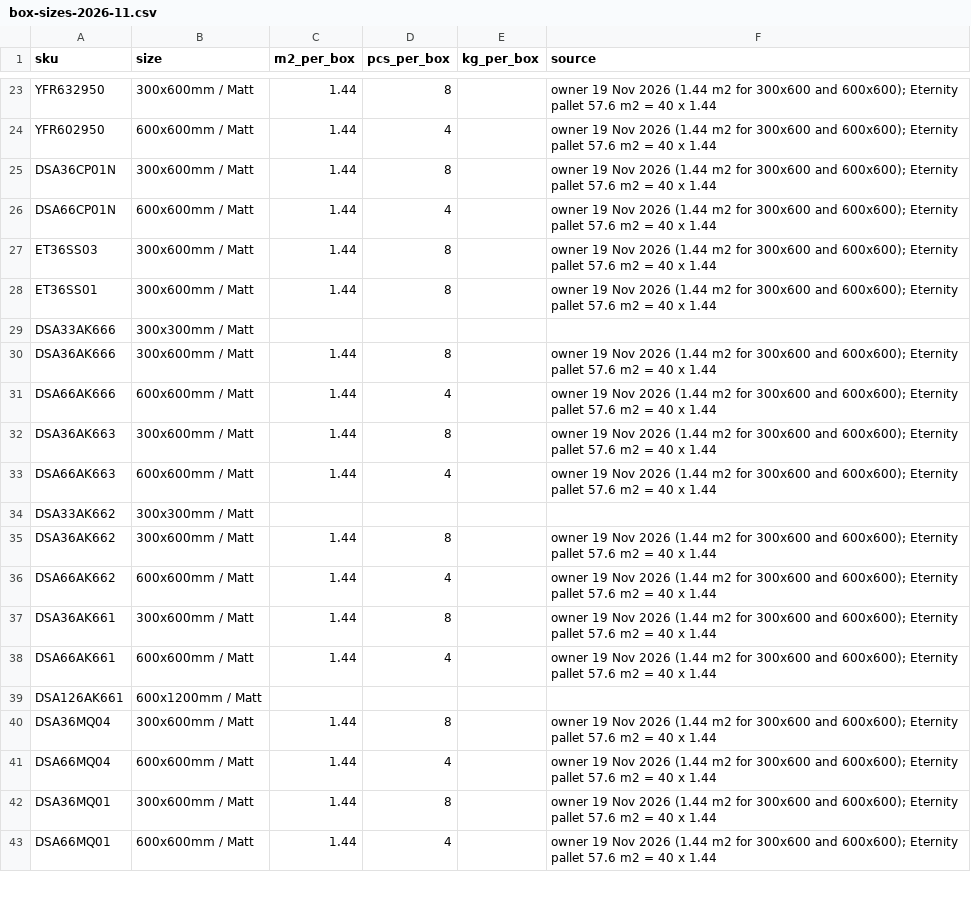
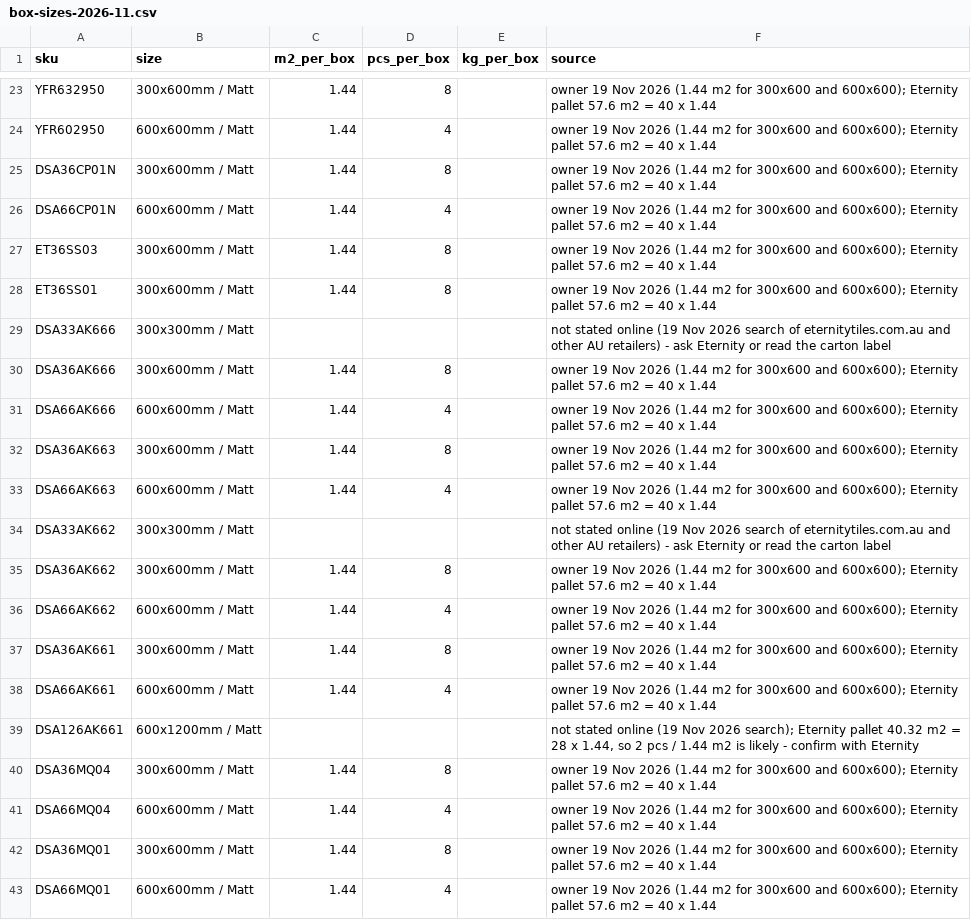
Before and after one commit to 13256-spec/Excellent-Tiling-Services-, a CSV file: store-content/pricing/box-sizes-2026-11.csv, drawn as a sheet; only a part is shown, gaps mark what is left out; the diff covers the shown part only.

```diff
--- a/store-content/pricing/box-sizes-2026-11.csv
+++ b/store-content/pricing/box-sizes-2026-11.csv
@@ -28,3 +28,3 @@ ET36SS03,300x600mm / Matt,1.44,8,,owner 19 Nov 2026 (1.44 m2 for 300x600 and 600
 ET36SS01,300x600mm / Matt,1.44,8,,owner 19 Nov 2026 (1.44 m2 for 300x600 and 600x600); Eternity pallet 57.6 m2 = 40 x 1.44
-DSA33AK666,300x300mm / Matt,,,,
+DSA33AK666,300x300mm / Matt,,,,not stated online (19 Nov 2026 search of eternitytiles.com.au and other AU retailers) - ask Eternity or read the carton label
 DSA36AK666,300x600mm / Matt,1.44,8,,owner 19 Nov 2026 (1.44 m2 for 300x600 and 600x600); Eternity pallet 57.6 m2 = 40 x 1.44
@@ -33,3 +33,3 @@ DSA36AK663,300x600mm / Matt,1.44,8,,owner 19 Nov 2026 (1.44 m2 for 300x600 and 6
 DSA66AK663,600x600mm / Matt,1.44,4,,owner 19 Nov 2026 (1.44 m2 for 300x600 and 600x600); Eternity pallet 57.6 m2 = 40 x 1.44
-DSA33AK662,300x300mm / Matt,,,,
+DSA33AK662,300x300mm / Matt,,,,not stated online (19 Nov 2026 search of eternitytiles.com.au and other AU retailers) - ask Eternity or read the carton label
 DSA36AK662,300x600mm / Matt,1.44,8,,owner 19 Nov 2026 (1.44 m2 for 300x600 and 600x600); Eternity pallet 57.6 m2 = 40 x 1.44
@@ -38,3 +38,3 @@ DSA36AK661,300x600mm / Matt,1.44,8,,owner 19 Nov 2026 (1.44 m2 for 300x600 and 6
 DSA66AK661,600x600mm / Matt,1.44,4,,owner 19 Nov 2026 (1.44 m2 for 300x600 and 600x600); Eternity pallet 57.6 m2 = 40 x 1.44
-DSA126AK661,600x1200mm / Matt,,,,
+DSA126AK661,600x1200mm / Matt,,,,"not stated online (19 Nov 2026 search); Eternity pallet 40.32 m2 = 28 x 1.44, so 2 pcs / 1.44 m2 is likely - confirm with Eternity"
 DSA36MQ04,300x600mm / Matt,1.44,8,,owner 19 Nov 2026 (1.44 m2 for 300x600 and 600x600); Eternity pallet 57.6 m2 = 40 x 1.44
```
Also changed, not shown: 12 edited cells elsewhere in this file, 2 other files.
